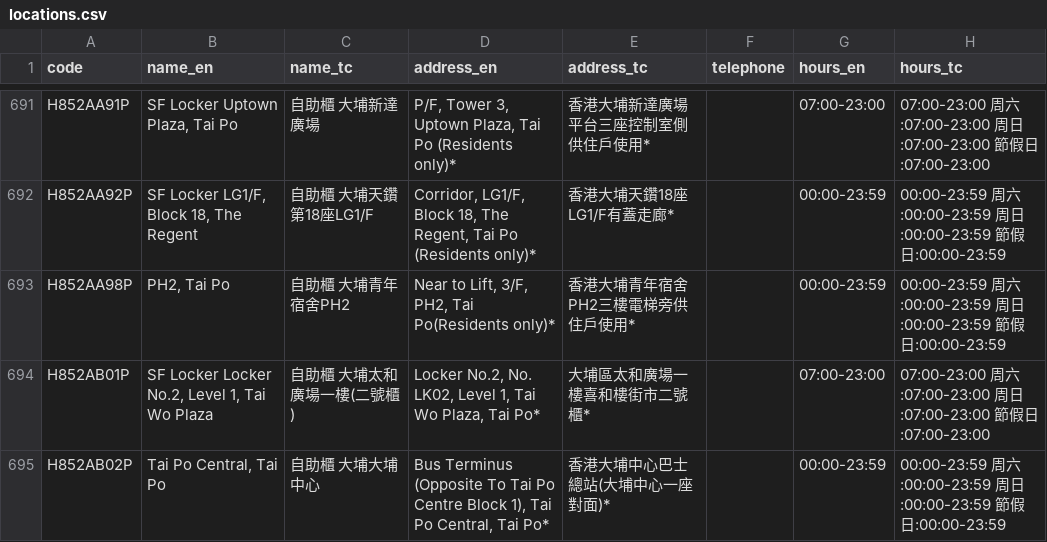
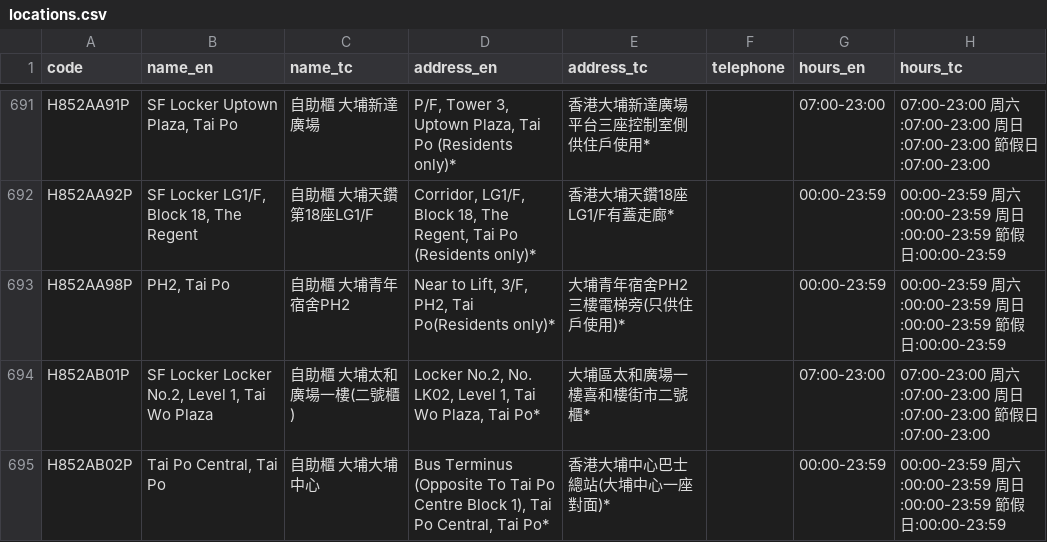
Before and after one commit to mikenuko/hk-sf-location-list, a CSV file: data/locations.csv, drawn as a sheet; only a part is shown, gaps mark what is left out; the diff names each change by its address in the sheet, - before the commit and + after, or states it on an @@ line.

Commit message:
data: refresh 2026-06-25 [skip ci]

```diff
--- a/data/locations.csv
+++ b/data/locations.csv
-E693 (address_tc): 香港大埔青年宿舍PH2三樓電梯旁供住戶使用*
+E693 (address_tc): 大埔青年宿舍PH2三樓電梯旁(只供住戶使用)*
```
Also changed, not shown: 5 other files.
